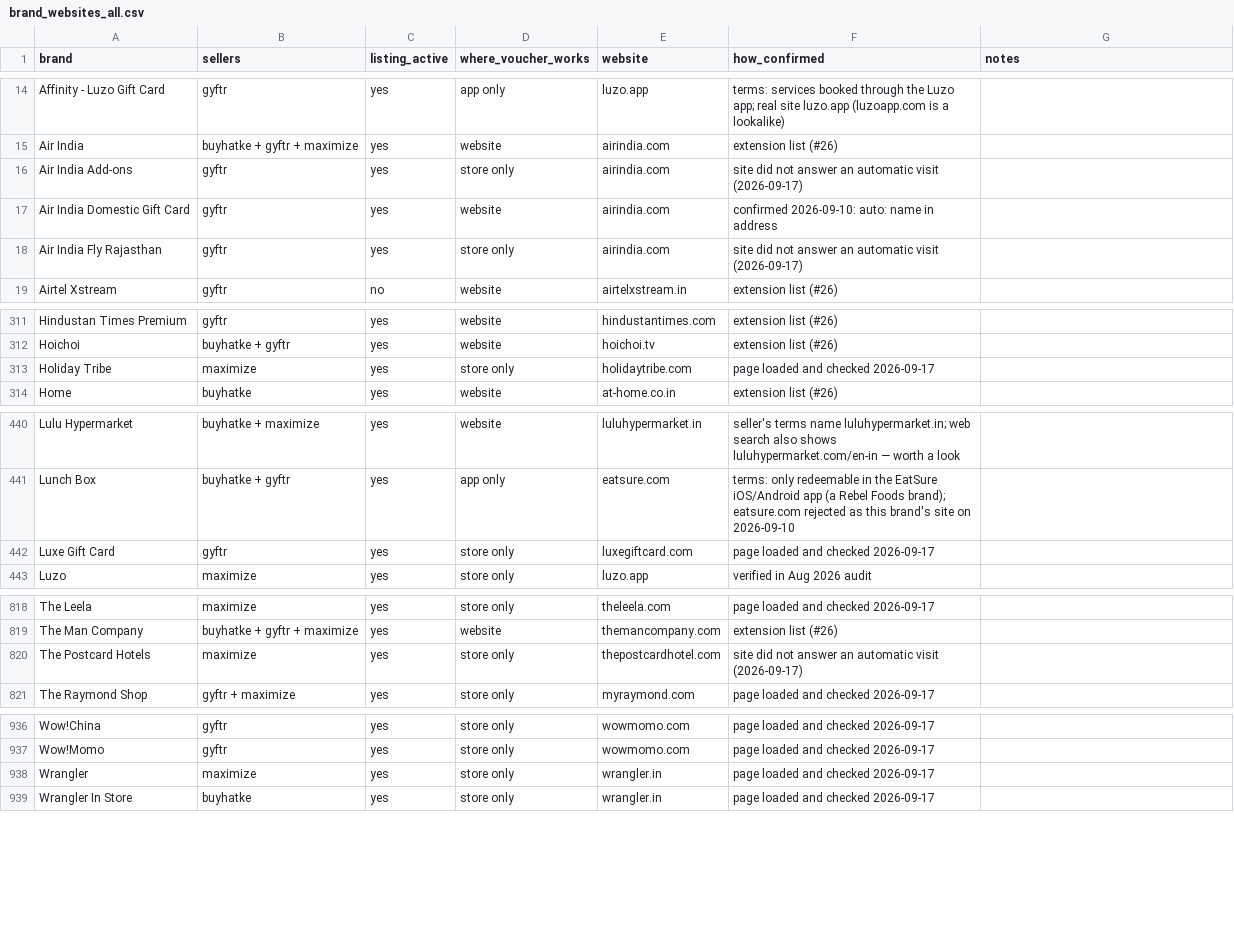
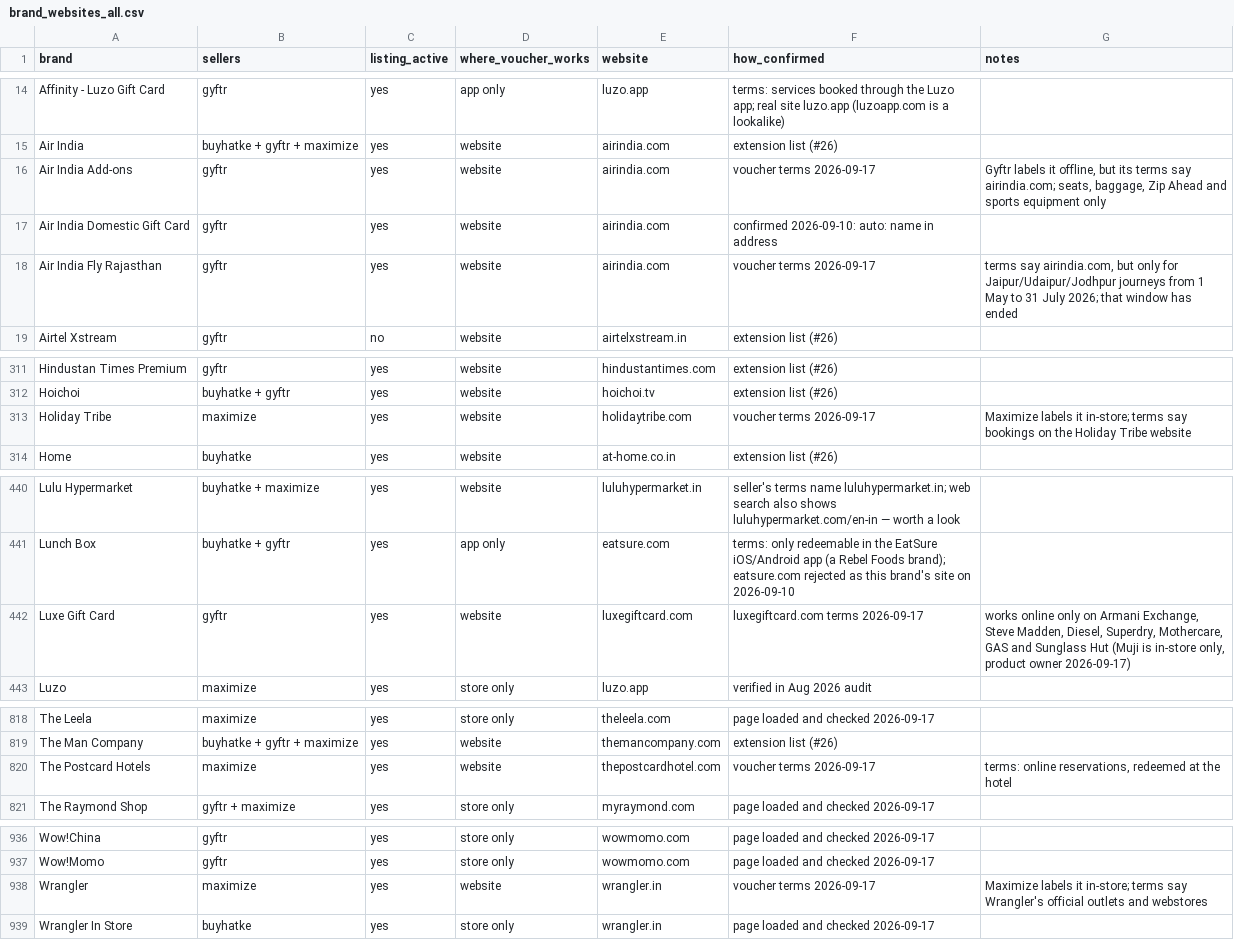
Before and after one commit to kejriwalmedhansh-bit/checkout-assistant, a CSV file: audits/brand_websites_all.csv, drawn as a sheet; only a part is shown, gaps mark what is left out.

```diff
--- a/audits/brand_websites_all.csv
+++ b/audits/brand_websites_all.csv
@@ -15,5 +15,5 @@ Affinity - Luzo Gift Card,gyftr,yes,app only,luzo.app,terms: services booked thr
 Air India,buyhatke + gyftr + maximize,yes,website,airindia.com,extension list (#26),
-Air India Add-ons,gyftr,yes,store only,airindia.com,site did not answer an automatic visit (2026-09-17),
+Air India Add-ons,gyftr,yes,website,airindia.com,voucher terms 2026-09-17,"Gyftr labels it offline, but its terms say airindia.com; seats, baggage, Zip Ahead and sports equipment only"
 Air India Domestic Gift Card,gyftr,yes,website,airindia.com,confirmed 2026-09-10: auto: name in address,
-Air India Fly Rajasthan,gyftr,yes,store only,airindia.com,site did not answer an automatic visit (2026-09-17),
+Air India Fly Rajasthan,gyftr,yes,website,airindia.com,voucher terms 2026-09-17,"terms say airindia.com, but only for Jaipur/Udaipur/Jodhpur journeys from 1 May to 31 July 2026; that window has ended"
 Airtel Xstream,gyftr,no,website,airtelxstream.in,extension list (#26),
@@ -312,3 +312,3 @@ Hindustan Times Premium,gyftr,yes,website,hindustantimes.com,extension list (#26
 Hoichoi,buyhatke + gyftr,yes,website,hoichoi.tv,extension list (#26),
-Holiday Tribe,maximize,yes,store only,holidaytribe.com,page loaded and checked 2026-09-17,
+Holiday Tribe,maximize,yes,website,holidaytribe.com,voucher terms 2026-09-17,Maximize labels it in-store; terms say bookings on the Holiday Tribe website
 Home,buyhatke,yes,website,at-home.co.in,extension list (#26),
@@ -441,3 +441,3 @@ Lulu Hypermarket,buyhatke + maximize,yes,website,luluhypermarket.in,seller's ter
 Lunch Box,buyhatke + gyftr,yes,app only,eatsure.com,terms: only redeemable in the EatSure iOS/Android app (a Rebel Foods brand); eatsure.com rejected as this brand's site on 2026-09-10,
-Luxe Gift Card,gyftr,yes,store only,luxegiftcard.com,page loaded and checked 2026-09-17,
+Luxe Gift Card,gyftr,yes,website,luxegiftcard.com,luxegiftcard.com terms 2026-09-17,"works online only on Armani Exchange, Steve Madden, Diesel, Superdry, Mothercare, GAS and Sunglass Hut (Muji is in-store only, product owner 2026-09-17)"
 Luzo,maximize,yes,store only,luzo.app,verified in Aug 2026 audit,
@@ -819,3 +819,3 @@ The Leela,maximize,yes,store only,theleela.com,page loaded and checked 2026-09-1
 The Man Company,buyhatke + gyftr + maximize,yes,website,themancompany.com,extension list (#26),
-The Postcard Hotels,maximize,yes,store only,thepostcardhotel.com,site did not answer an automatic visit (2026-09-17),
+The Postcard Hotels,maximize,yes,website,thepostcardhotel.com,voucher terms 2026-09-17,"terms: online reservations, redeemed at the hotel"
 The Raymond Shop,gyftr + maximize,yes,store only,myraymond.com,page loaded and checked 2026-09-17,
@@ -937,3 +937,3 @@ Wow!China,gyftr,yes,store only,wowmomo.com,page loaded and checked 2026-09-17,
 Wow!Momo,gyftr,yes,store only,wowmomo.com,page loaded and checked 2026-09-17,
-Wrangler,maximize,yes,store only,wrangler.in,page loaded and checked 2026-09-17,
+Wrangler,maximize,yes,website,wrangler.in,voucher terms 2026-09-17,Maximize labels it in-store; terms say Wrangler's official outlets and webstores
 Wrangler In Store,buyhatke,yes,store only,wrangler.in,page loaded and checked 2026-09-17,
```
